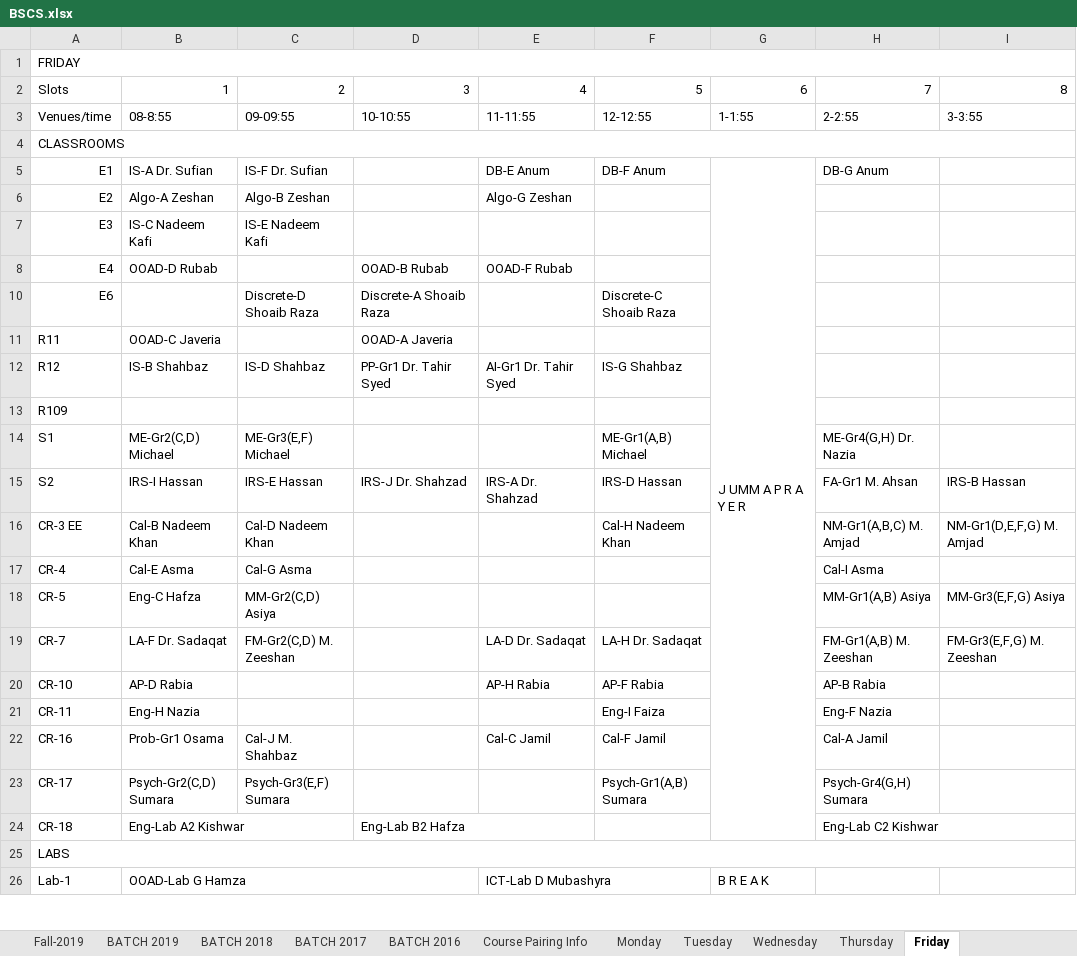
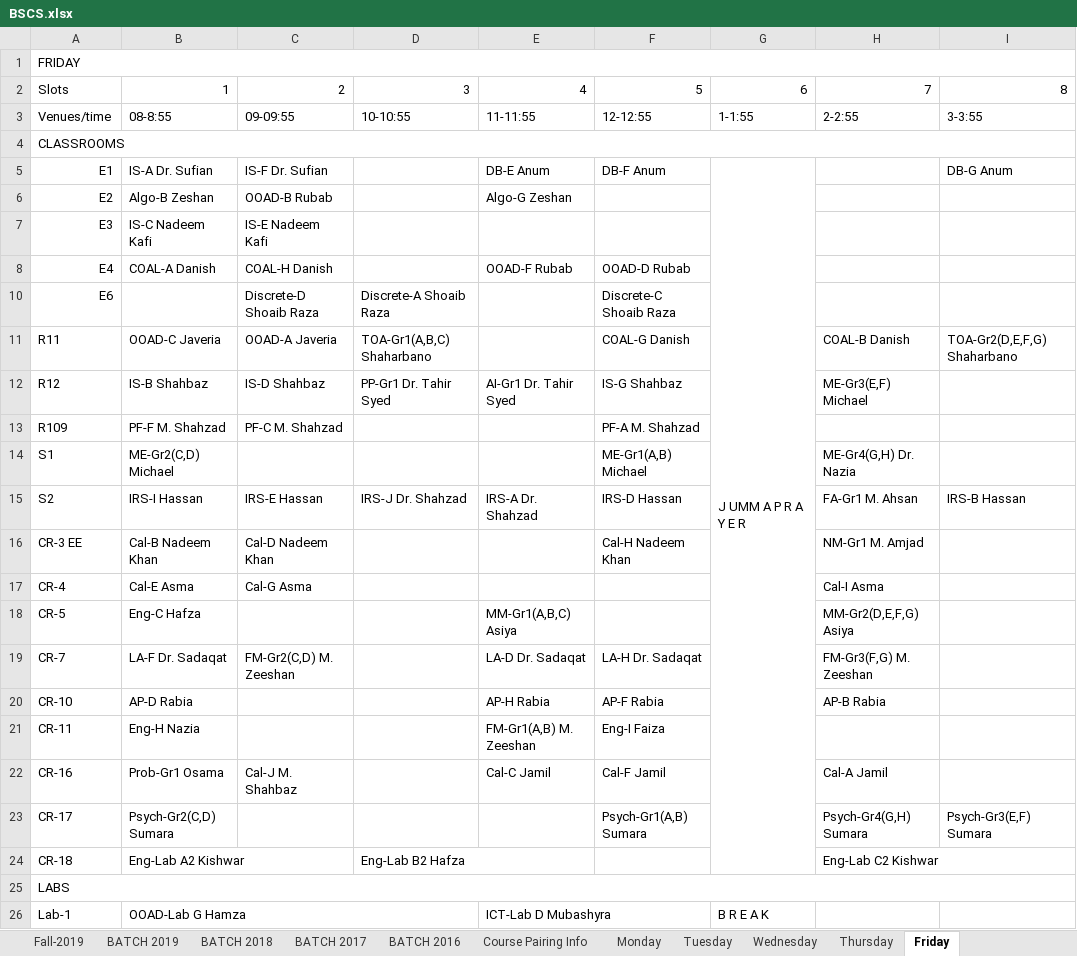
Before and after one commit to saadismail/timetable, an Excel workbook: include/BSCS.xlsx, sheet Friday, drawn as a sheet; only a part is shown; values as stored, in another font and other column widths than the file's, no cell formats; the diff covers the shown part only; the diff names each change by its address in the sheet, - before the commit and + after, or states it on an @@ line.

```diff
--- a/include/BSCS.xlsx (sheet Friday)
+++ b/include/BSCS.xlsx (sheet Friday)
-H5: DB-G Anum
+H5: (empty)
-I5: (empty)
+I5: DB-G Anum
-B6: Algo-A Zeshan
+B6: Algo-B Zeshan
-C6: Algo-B Zeshan
+C6: OOAD-B Rubab
-B8: OOAD-D Rubab
+B8: COAL-A Danish
-C8: (empty)
+C8: COAL-H Danish
-D8: OOAD-B Rubab
+D8: (empty)
-F8: (empty)
+F8: OOAD-D Rubab
-C11: (empty)
+C11: OOAD-A Javeria
-D11: OOAD-A Javeria
+D11: TOA-Gr1(A,B,C) Shaharbano
-F11: (empty)
+F11: COAL-G Danish
-H11: (empty)
+H11: COAL-B Danish
-I11: (empty)
+I11: TOA-Gr2(D,E,F,G) Shaharbano
-H12: (empty)
+H12: ME-Gr3(E,F) Michael
-B13: (empty)
+B13: PF-F M. Shahzad
-C13: (empty)
+C13: PF-C M. Shahzad
-F13: (empty)
+F13: PF-A M. Shahzad
-C14: ME-Gr3(E,F) Michael
+C14: (empty)
-H16: NM-Gr1(A,B,C) M. Amjad
+H16: NM-Gr1 M. Amjad
-I16: NM-Gr1(D,E,F,G) M. Amjad
+I16: (empty)
-C18: MM-Gr2(C,D) Asiya
+C18: (empty)
-E18: (empty)
+E18: MM-Gr1(A,B,C) Asiya
-H18: MM-Gr1(A,B) Asiya
+H18: MM-Gr2(D,E,F,G) Asiya
-I18: MM-Gr3(E,F,G) Asiya
+I18: (empty)
-H19: FM-Gr1(A,B) M. Zeeshan
+H19: FM-Gr3(F,G) M. Zeeshan
-I19: FM-Gr3(E,F,G) M. Zeeshan
+I19: (empty)
-E21: (empty)
+E21: FM-Gr1(A,B) M. Zeeshan
-H21: Eng-F Nazia
+H21: (empty)
-C23: Psych-Gr3(E,F) Sumara
+C23: (empty)
-I23: (empty)
+I23: Psych-Gr3(E,F) Sumara
```
Also changed, not shown: 5 edited cells and merged cells elsewhere in this sheet, sheet Monday, sheet Wednesday, sheet Thursday, sheet Tuesday, sheet BATCH 2017, sheet BATCH 2016, 4 more sheets, cell formats, 2 other files.
